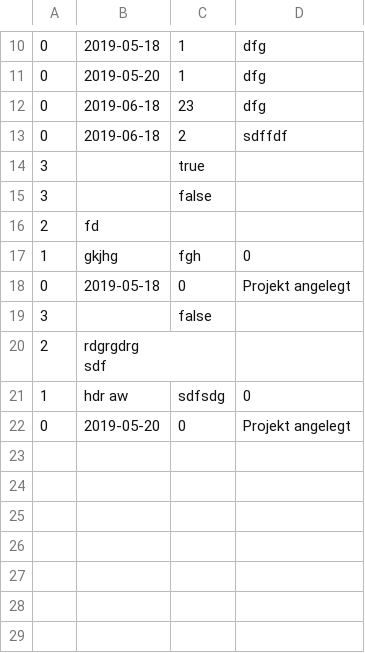
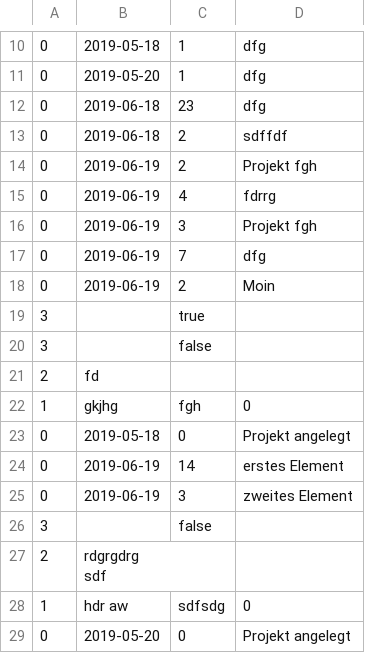
Before and after one commit to Ecke1612/interval_alpha, a CSV file: data/trackingData.csv, drawn as a sheet; only a part is shown, gaps mark what is left out; the diff names each change by its address in the sheet, - before the commit and + after, or states it on an @@ line.

```diff
--- a/data/trackingData.csv
+++ b/data/trackingData.csv
+row 14: 0 | 2019-06-19 | 2 | Projekt fgh
+row 15: 0 | 2019-06-19 | 4 | fdrrg
+row 16: 0 | 2019-06-19 | 3 | Projekt fgh
+row 17: 0 | 2019-06-19 | 7 | dfg
+row 18: 0 | 2019-06-19 | 2 | Moin
+row 24: 0 | 2019-06-19 | 14 | erstes Element
+row 25: 0 | 2019-06-19 | 3 | zweites Element
```
Also changed, not shown: 5 other files.
